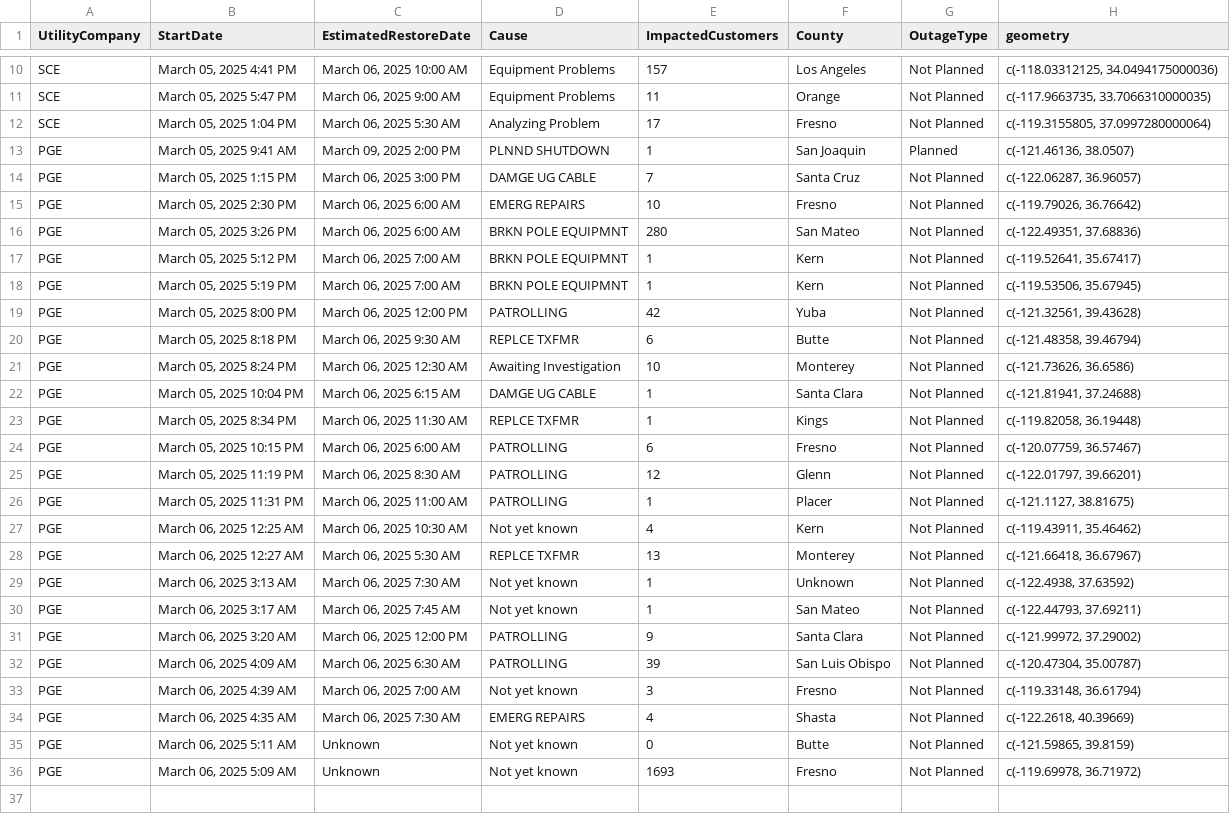
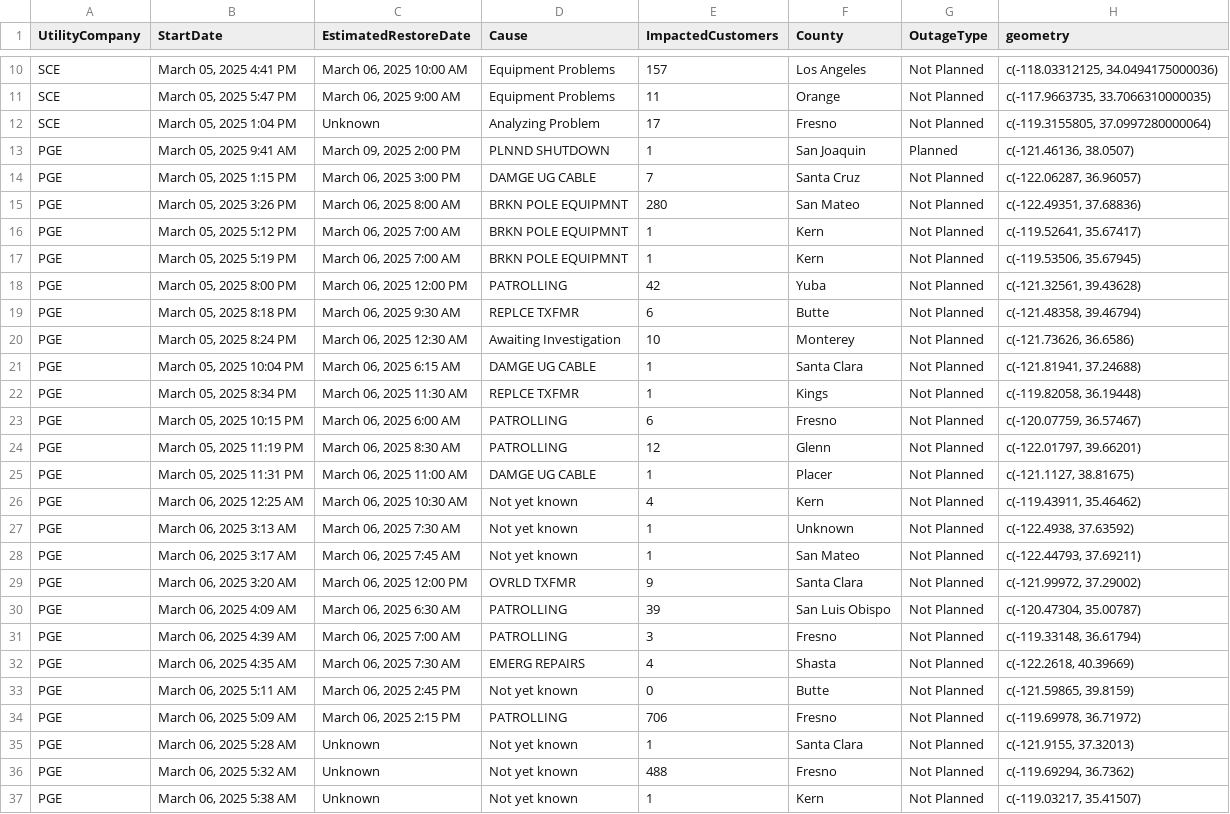
Before and after one commit to abcotvdata/power_outage_tracker, a CSV file: current_power_outages.csv, drawn as a sheet; only a part is shown, gaps mark what is left out.

```diff
--- a/current_power_outages.csv
+++ b/current_power_outages.csv
@@ -11,7 +11,6 @@ SCE,"March 05, 2025  4:41 PM","March 06, 2025 10:00 AM",Equipment Problems,157,L
 SCE,"March 05, 2025  5:47 PM","March 06, 2025  9:00 AM",Equipment Problems,11,Orange,Not Planned,"c(-117.9663735, 33.7066310000035)"
-SCE,"March 05, 2025  1:04 PM","March 06, 2025  5:30 AM",Analyzing Problem,17,Fresno,Not Planned,"c(-119.3155805, 37.0997280000064)"
+SCE,"March 05, 2025  1:04 PM",Unknown,Analyzing Problem,17,Fresno,Not Planned,"c(-119.3155805, 37.0997280000064)"
 PGE,"March 05, 2025  9:41 AM","March 09, 2025  2:00 PM",PLNND SHUTDOWN,1,San Joaquin,Planned,"c(-121.46136, 38.0507)"
 PGE,"March 05, 2025  1:15 PM","March 06, 2025  3:00 PM",DAMGE UG CABLE,7,Santa Cruz,Not Planned,"c(-122.06287, 36.96057)"
-PGE,"March 05, 2025  2:30 PM","March 06, 2025  6:00 AM",EMERG REPAIRS,10,Fresno,Not Planned,"c(-119.79026, 36.76642)"
-PGE,"March 05, 2025  3:26 PM","March 06, 2025  6:00 AM",BRKN POLE EQUIPMNT,280,San Mateo,Not Planned,"c(-122.49351, 37.68836)"
+PGE,"March 05, 2025  3:26 PM","March 06, 2025  8:00 AM",BRKN POLE EQUIPMNT,280,San Mateo,Not Planned,"c(-122.49351, 37.68836)"
 PGE,"March 05, 2025  5:12 PM","March 06, 2025  7:00 AM",BRKN POLE EQUIPMNT,1,Kern,Not Planned,"c(-119.52641, 35.67417)"
@@ -25,12 +24,14 @@ PGE,"March 05, 2025 10:15 PM","March 06, 2025  6:00 AM",PATROLLING,6,Fresno,Not
 PGE,"March 05, 2025 11:19 PM","March 06, 2025  8:30 AM",PATROLLING,12,Glenn,Not Planned,"c(-122.01797, 39.66201)"
-PGE,"March 05, 2025 11:31 PM","March 06, 2025 11:00 AM",PATROLLING,1,Placer,Not Planned,"c(-121.1127, 38.81675)"
+PGE,"March 05, 2025 11:31 PM","March 06, 2025 11:00 AM",DAMGE UG CABLE,1,Placer,Not Planned,"c(-121.1127, 38.81675)"
 PGE,"March 06, 2025 12:25 AM","March 06, 2025 10:30 AM",Not yet known,4,Kern,Not Planned,"c(-119.43911, 35.46462)"
-PGE,"March 06, 2025 12:27 AM","March 06, 2025  5:30 AM",REPLCE TXFMR,13,Monterey,Not Planned,"c(-121.66418, 36.67967)"
 PGE,"March 06, 2025  3:13 AM","March 06, 2025  7:30 AM",Not yet known,1,Unknown,Not Planned,"c(-122.4938, 37.63592)"
 PGE,"March 06, 2025  3:17 AM","March 06, 2025  7:45 AM",Not yet known,1,San Mateo,Not Planned,"c(-122.44793, 37.69211)"
-PGE,"March 06, 2025  3:20 AM","March 06, 2025 12:00 PM",PATROLLING,9,Santa Clara,Not Planned,"c(-121.99972, 37.29002)"
+PGE,"March 06, 2025  3:20 AM","March 06, 2025 12:00 PM",OVRLD TXFMR,9,Santa Clara,Not Planned,"c(-121.99972, 37.29002)"
 PGE,"March 06, 2025  4:09 AM","March 06, 2025  6:30 AM",PATROLLING,39,San Luis Obispo,Not Planned,"c(-120.47304, 35.00787)"
-PGE,"March 06, 2025  4:39 AM","March 06, 2025  7:00 AM",Not yet known,3,Fresno,Not Planned,"c(-119.33148, 36.61794)"
+PGE,"March 06, 2025  4:39 AM","March 06, 2025  7:00 AM",PATROLLING,3,Fresno,Not Planned,"c(-119.33148, 36.61794)"
 PGE,"March 06, 2025  4:35 AM","March 06, 2025  7:30 AM",EMERG REPAIRS,4,Shasta,Not Planned,"c(-122.2618, 40.39669)"
-PGE,"March 06, 2025  5:11 AM",Unknown,Not yet known,0,Butte,Not Planned,"c(-121.59865, 39.8159)"
-PGE,"March 06, 2025  5:09 AM",Unknown,Not yet known,1693,Fresno,Not Planned,"c(-119.69978, 36.71972)"
+PGE,"March 06, 2025  5:11 AM","March 06, 2025  2:45 PM",Not yet known,0,Butte,Not Planned,"c(-121.59865, 39.8159)"
+PGE,"March 06, 2025  5:09 AM","March 06, 2025  2:15 PM",PATROLLING,706,Fresno,Not Planned,"c(-119.69978, 36.71972)"
+PGE,"March 06, 2025  5:28 AM",Unknown,Not yet known,1,Santa Clara,Not Planned,"c(-121.9155, 37.32013)"
+PGE,"March 06, 2025  5:32 AM",Unknown,Not yet known,488,Fresno,Not Planned,"c(-119.69294, 36.7362)"
+PGE,"March 06, 2025  5:38 AM",Unknown,Not yet known,1,Kern,Not Planned,"c(-119.03217, 35.41507)"
```
Also changed, not shown: 5 other files.
